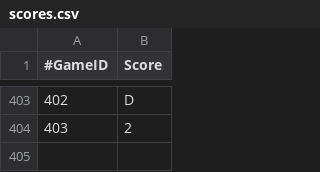
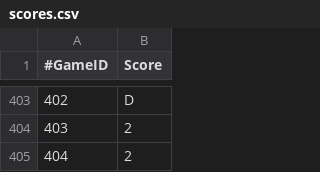
Before and after one commit to lfenart/elo, a CSV file: data/scores.csv, drawn as a sheet; only a part is shown, gaps mark what is left out; the diff names each change by its address in the sheet, - before the commit and + after, or states it on an @@ line.

```diff
--- a/data/scores.csv
+++ b/data/scores.csv
+row 405: 404 | 2
```
Also changed, not shown: data/games.csv.
